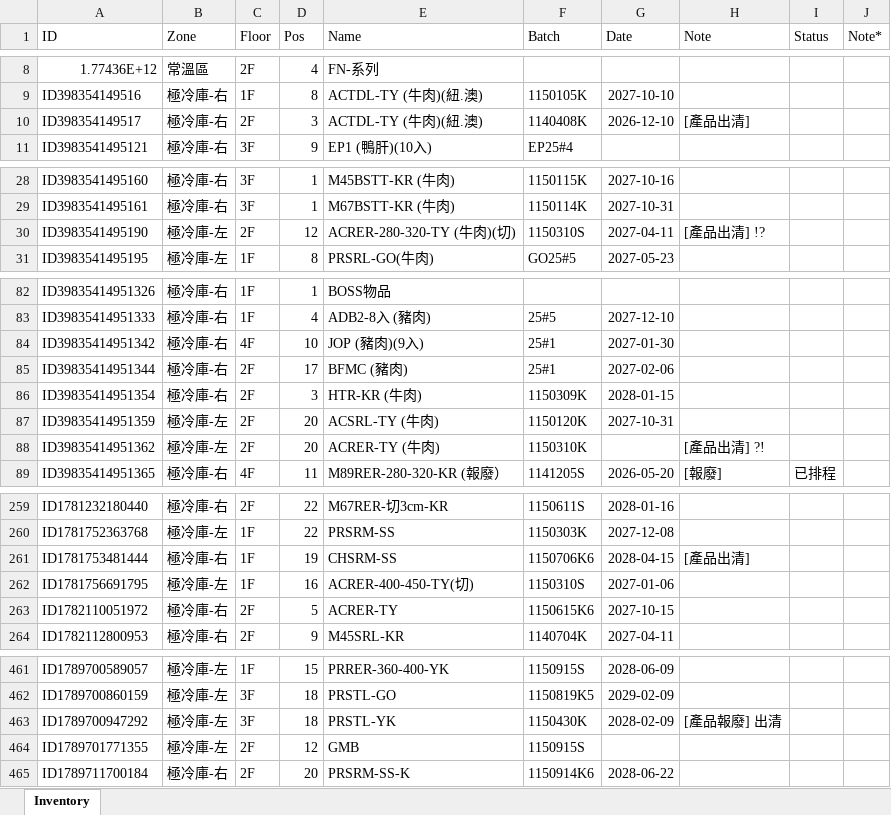
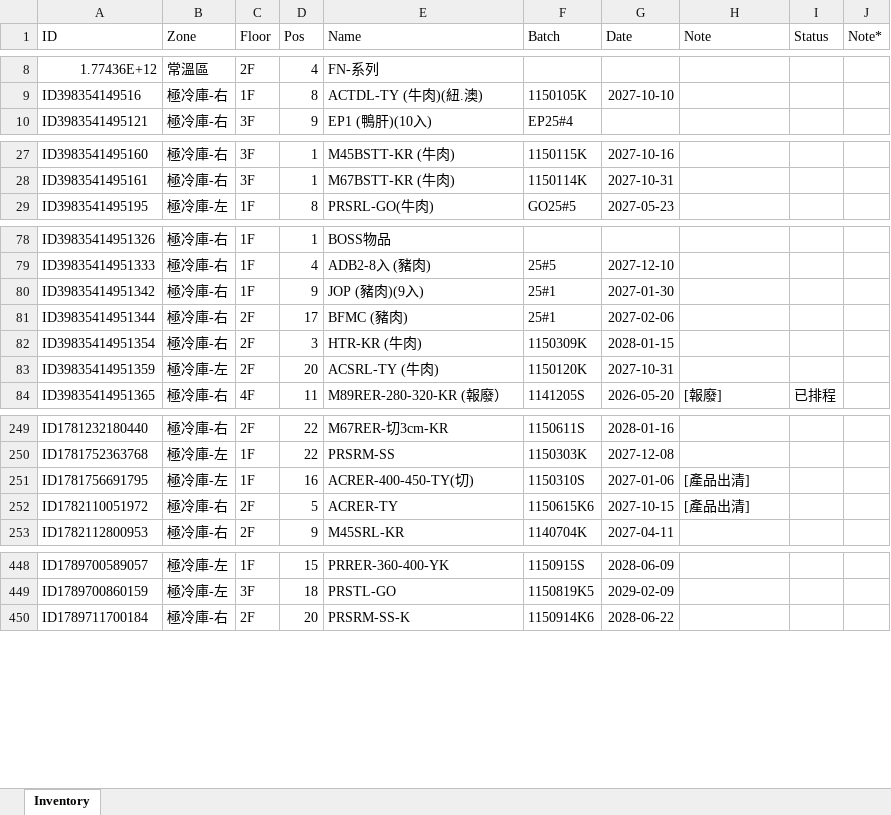
Before and after one commit to mingfonglpg-bit/-1-1, an Excel workbook: 擴充凍庫.xlsx, sheet Inventory, drawn as a sheet; only a part is shown, gaps mark what is left out; values as stored, in another font and other column widths than the file's, no borders; charts and pictures not drawn; removed rows and columns are numbered as before the commit, all else as after; the diff covers the shown part only; the diff names each change by its address in the sheet, - before the commit and + after, or states it on an @@ line.

```diff
--- a/擴充凍庫.xlsx (sheet Inventory)
+++ b/擴充凍庫.xlsx (sheet Inventory)
-row 10: ID398354149517 | 極冷庫-右 | 2F | 3 | ACTDL-TY (牛肉)(紐.澳) | 1140408K | 2026-12-10 | [產品出清]
-row 30: ID3983541495190 | 極冷庫-左 | 2F | 12 | ACRER-280-320-TY (牛肉)(切) | 1150310S | 2027-04-11 | [產品出清] !?
-C80 (Floor): 4F
+C80 (Floor): 1F
-D80 (Pos): 10
+D80 (Pos): 9
-row 88: ID39835414951362 | 極冷庫-左 | 2F | 20 | ACRER-TY (牛肉) | 1150310K |  | [產品出清] ?!
-row 261: ID1781753481444 | 極冷庫-右 | 1F | 19 | CHSRM-SS | 1150706K6 | 2028-04-15 | [產品出清]
-H251:H252 (Note): (empty)
+H251:H252 (Note): [產品出清]
-row 463: ID1789700947292 | 極冷庫-左 | 3F | 18 | PRSTL-YK | 1150430K | 2028-02-09 | [產品報廢] 出清
-row 464: ID1789701771355 | 極冷庫-左 | 2F | 12 | GMB | 1150915S
```
Also changed, not shown: 6 added rows, 9 removed rows and 23 edited cells elsewhere in this sheet.
